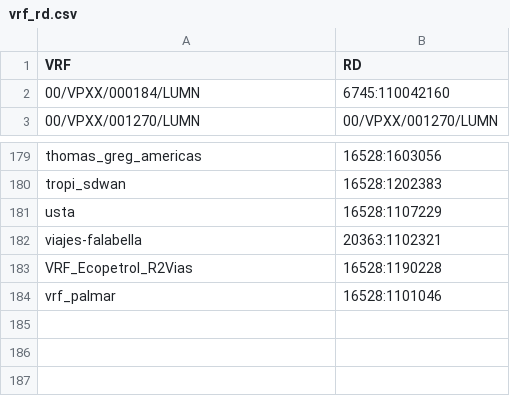
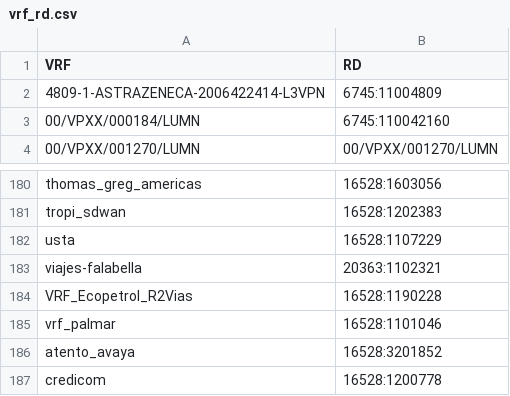
Before and after one commit to ccardenasu/Plantillas-CRUD, a CSV file: myapp/vrf_rd.csv, drawn as a sheet; only a part is shown, gaps mark what is left out; the diff names each change by its address in the sheet, - before the commit and + after, or states it on an @@ line.

```diff
--- a/myapp/vrf_rd.csv
+++ b/myapp/vrf_rd.csv
+row 2: 4809-1-ASTRAZENECA-2006422414-L3VPN | 6745:11004809
+row 186: atento_avaya | 16528:3201852
+row 187: credicom | 16528:1200778
```
Also changed, not shown: 11 other files.
